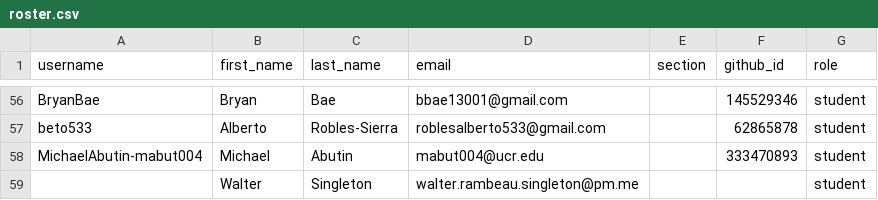
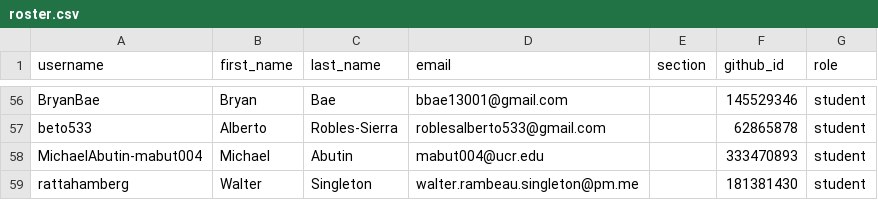
Before and after one commit to UCR-CS152/classroom50, a CSV file: cs152/roster.csv, drawn as a sheet; only a part is shown, gaps mark what is left out.

Commit message:
[Classroom 50] Sync roster from teams: cs152

```diff
--- a/cs152/roster.csv
+++ b/cs152/roster.csv
@@ -58,2 +58,2 @@ beto533,Alberto,Robles-Sierra,roblesalberto533@gmail.com,,62865878,student
 MichaelAbutin-mabut004,Michael,Abutin,mabut004@ucr.edu,,333470893,student
-,Walter,Singleton,walter.rambeau.singleton@pm.me,,,student
+rattahamberg,Walter,Singleton,walter.rambeau.singleton@pm.me,,181381430,student
```
